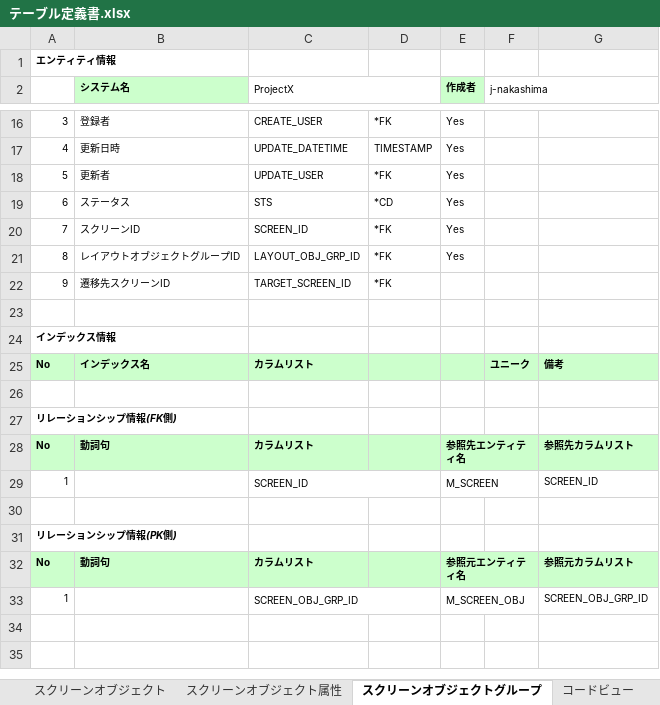
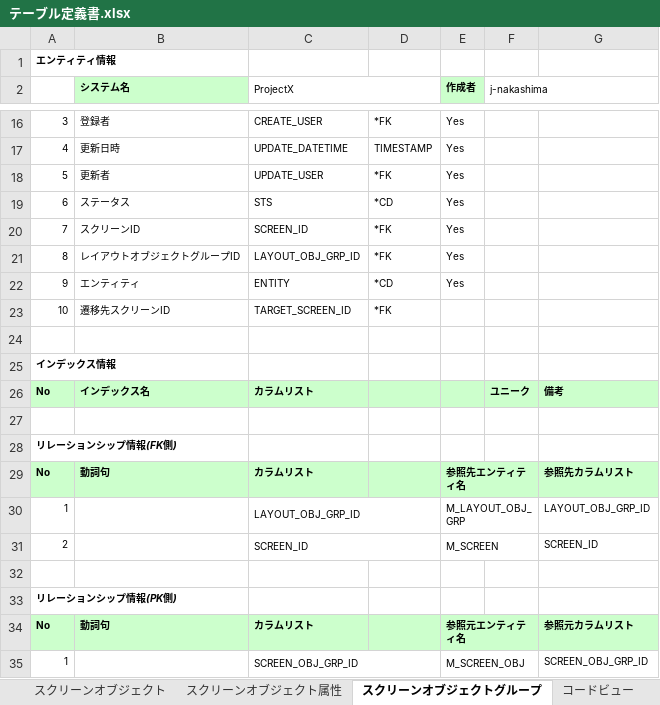
Before and after one commit to virtualex-project-x/melip-doc, an Excel workbook: 03_設計/04_DB/01_定義書/テーブル定義書.xlsx, sheet スクリーンオブジェクトグループ, drawn as a sheet; only a part is shown, gaps mark what is left out; values as stored, in another font and other column widths than the file's, no borders; addresses are those after the commit; the diff names each change by its address in the sheet, - before the commit and + after, or states it on an @@ line.

Commit message:
[modify]スクリーンオブジェクトグループにエンティティカラムを追加
-カラム追加：ScreenObjGrp.Entity
-絡む変更：Screen.TargetEntity -> Screen.Entity

```diff
--- a/03_設計/04_DB/01_定義書/テーブル定義書.xlsx (sheet スクリーンオブジェクトグループ)
+++ b/03_設計/04_DB/01_定義書/テーブル定義書.xlsx (sheet スクリーンオブジェクトグループ)
+row 22: 9 | エンティティ | ENTITY | *CD | Yes
-A23: 9
+A23: 10
+row 30: 1 |  | LAYOUT_OBJ_GRP_ID |  | M_LAYOUT_OBJ_GRP |  | LAYOUT_OBJ_GRP_ID
-A31: 1
+A31: 2
```
Also changed, not shown: sheet レイアウトオブジェクトグループ, sheet スクリーン, 03_設計/04_DB/02_SQLコマンド/テストデータ作成ツール.xlsx, 6 other files.
